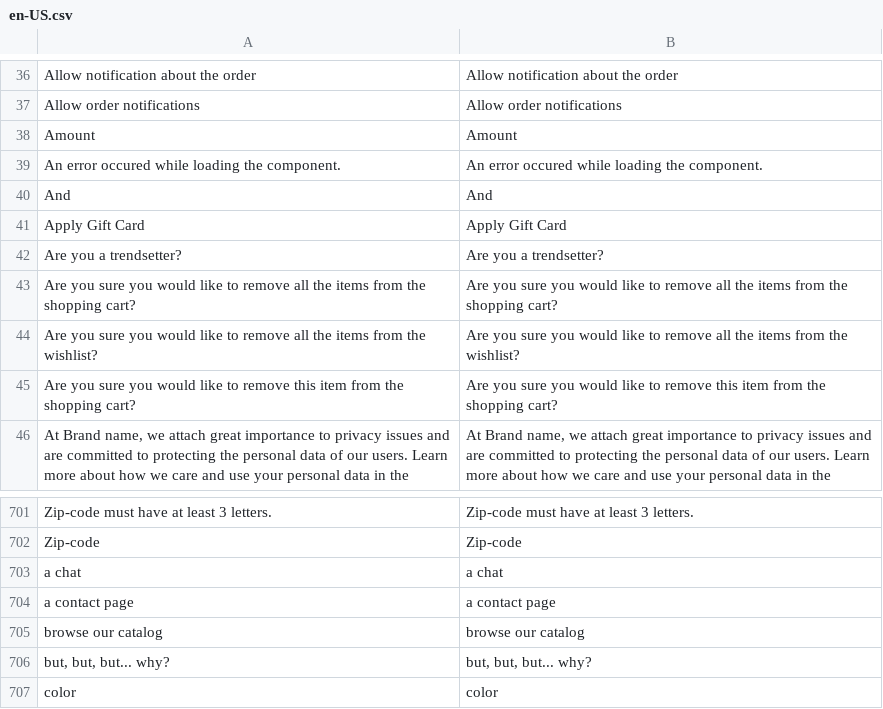
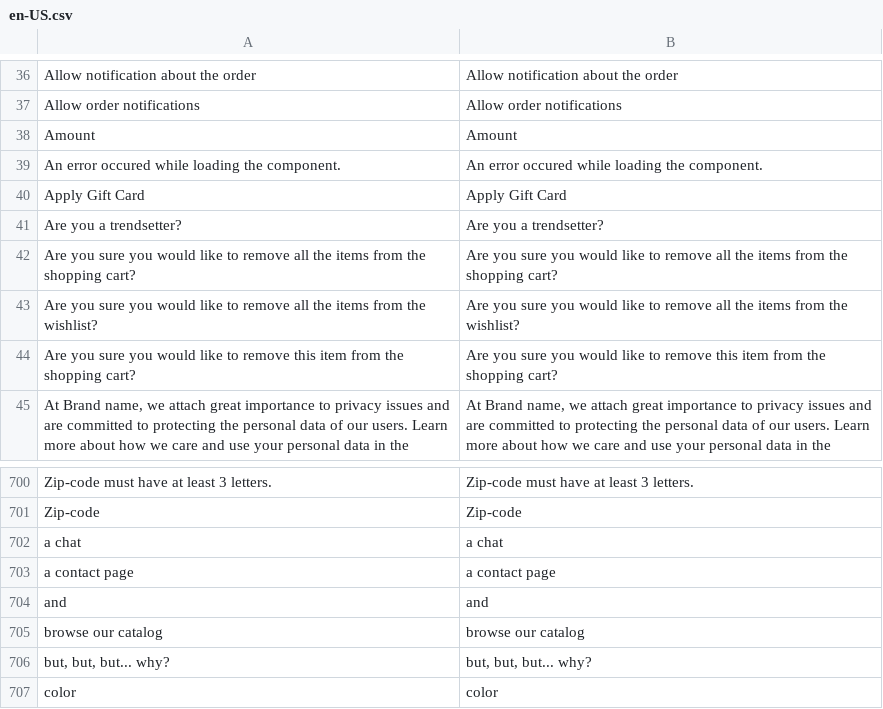
Before and after one commit to BudsiesApp/vsf-capybara, a CSV file: resource/i18n/en-US.csv, drawn as a sheet; only a part is shown, gaps mark what is left out.

```diff
--- a/resource/i18n/en-US.csv
+++ b/resource/i18n/en-US.csv
@@ -39,3 +39,2 @@
 "An error occured while loading the component.","An error occured while loading the component."
-"And","And"
 "Apply Gift Card","Apply Gift Card"
@@ -704,2 +703,3 @@
 "a contact page","a contact page"
+"and","and"
 "browse our catalog","browse our catalog"
```
Also changed, not shown: 1 other file.
